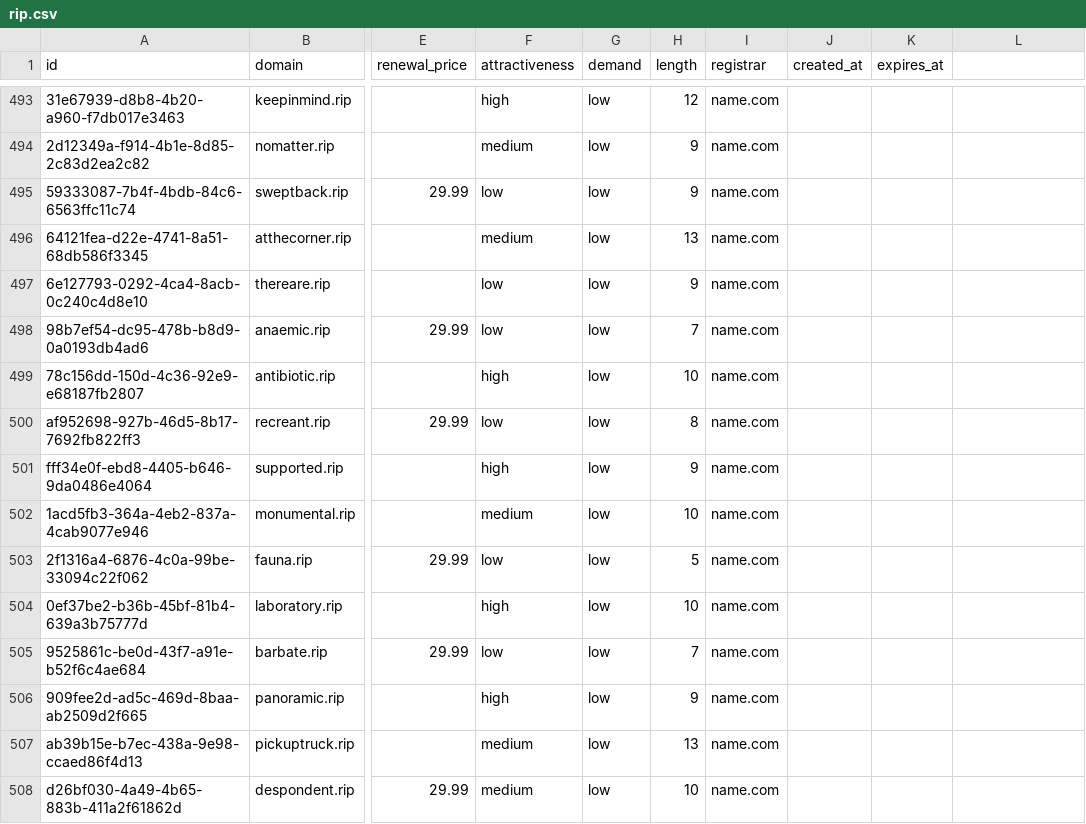
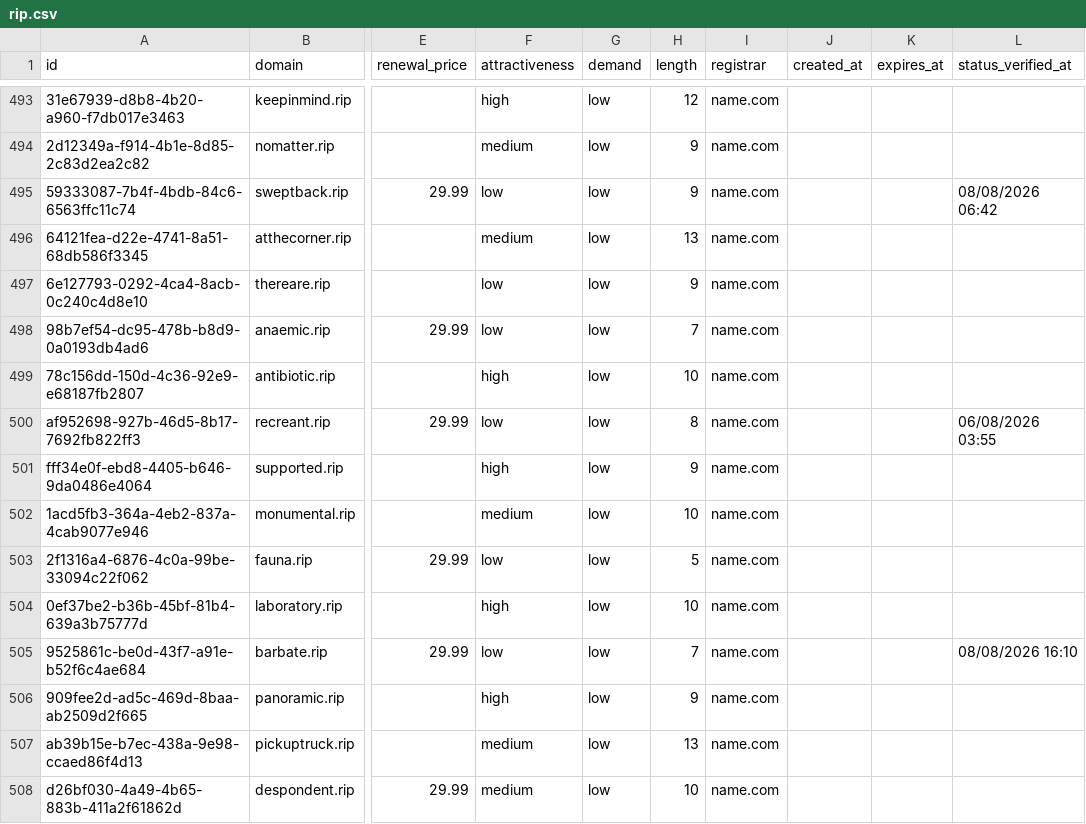
Before and after one commit to UniqueDomains/rip-oneword-domains, a CSV file: rip.csv, drawn as a sheet; only a part is shown, gaps mark what is left out; the diff covers the shown part only; the diff names each change by its address in the sheet, - before the commit and + after, or states it on an @@ line.

```diff
--- a/rip.csv
+++ b/rip.csv
-L1: (empty)
+L1: status_verified_at
-L495 (status_verified_at): (empty)
+L495 (status_verified_at): 08/08/2026 06:42
-L500 (status_verified_at): (empty)
+L500 (status_verified_at): 06/08/2026 03:55
-L505 (status_verified_at): (empty)
+L505 (status_verified_at): 08/08/2026 16:10
```
Also changed, not shown: 125 edited cells elsewhere in this file, 6 other files.
